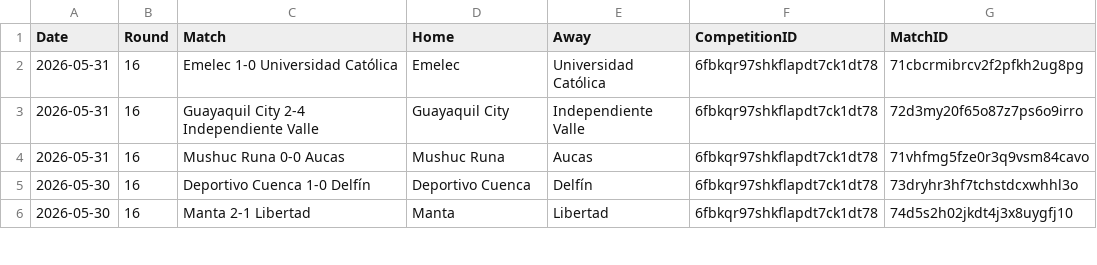
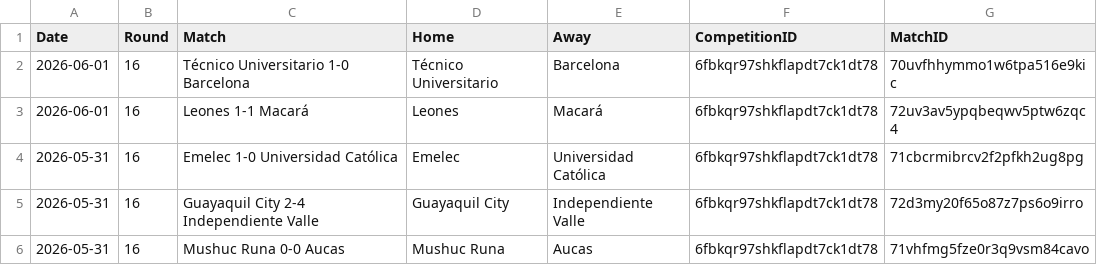
Before and after one commit to Nkkoukos/Post_Match_App, a CSV file: League_Files/Ecuador Liga Pro Full Match List 2026.csv, drawn as a sheet; only a part is shown; the shorter side is filled out with more unchanged rows; the diff names each change by its address in the sheet, - before the commit and + after, or states it on an @@ line.

```diff
--- a/League_Files/Ecuador Liga Pro Full Match List 2026.csv
+++ b/League_Files/Ecuador Liga Pro Full Match List 2026.csv
+row 2: 2026-06-01 | 16 | Técnico Universitario 1-0 Barcelona | Técnico Universitario | Barcelona | 6fbkqr97shkflapdt7ck1dt78 | 70uvfhhymmo1w6tpa516e9kic
+row 3: 2026-06-01 | 16 | Leones 1-1 Macará | Leones | Macará | 6fbkqr97shkflapdt7ck1dt78 | 72uv3av5ypqbeqwv5ptw6zqc4
```
Also changed, not shown: League_Files/Bolivian Primera Division Full Match List 2026.csv, League_Files/Brazil Serie B Full Match List 2026.csv, 8 other files.
